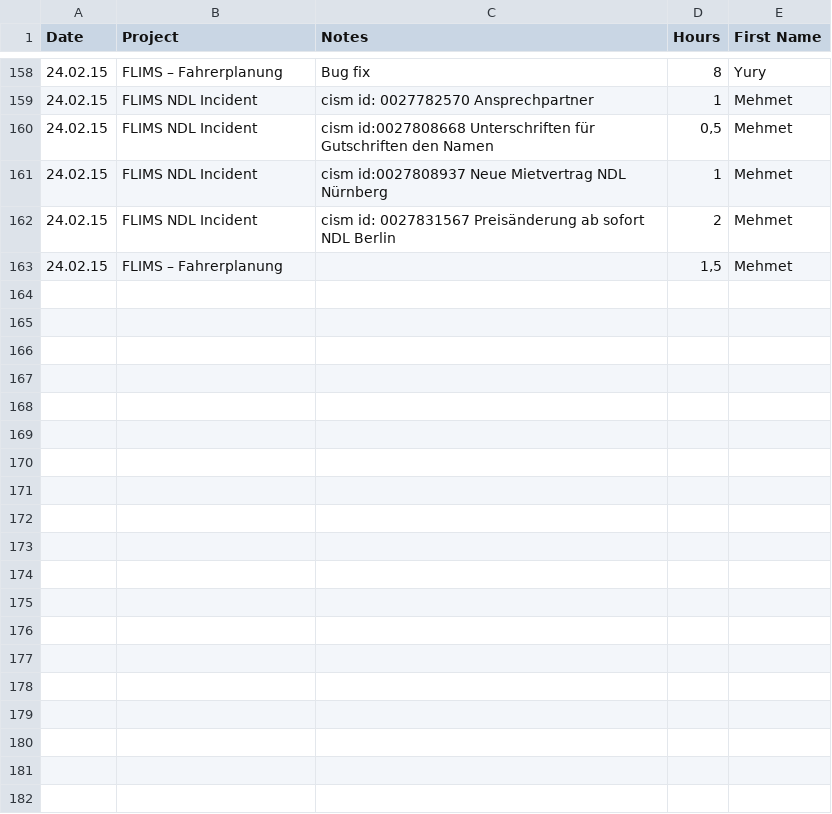
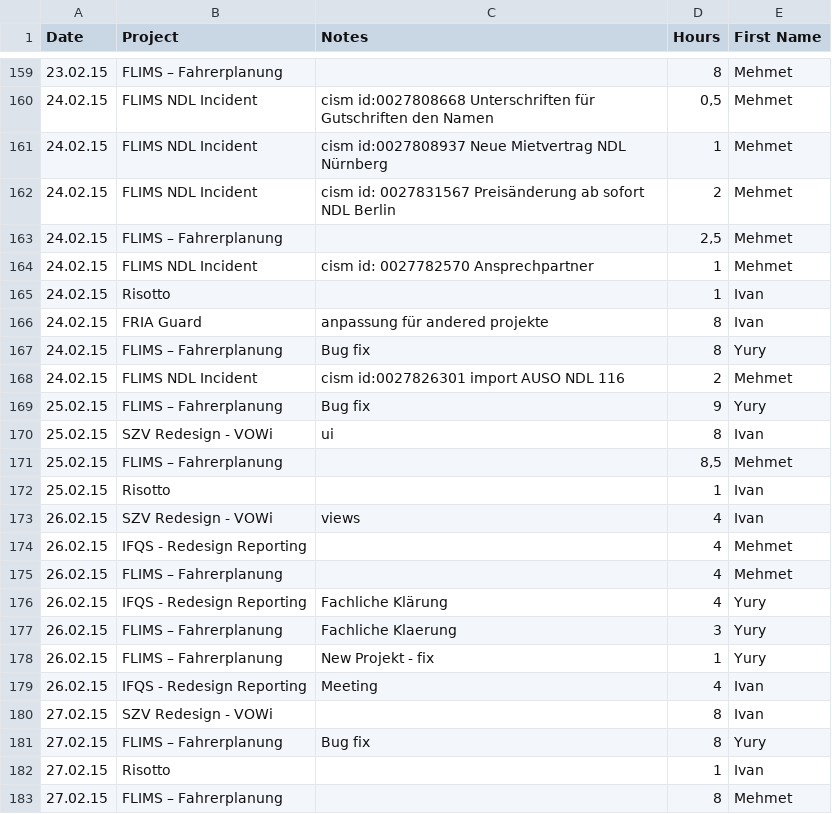
Before and after one commit to Steinpilz/Hours, a CSV file: data/harvest_time_report_from.csv, drawn as a sheet; only a part is shown, gaps mark what is left out; addresses are those after the commit; the diff covers the shown part only; the diff names each change by its address in the sheet, - before the commit and + after, or states it on an @@ line.

Commit message:
load hours

```diff
--- a/data/harvest_time_report_from.csv
+++ b/data/harvest_time_report_from.csv
-A159 (Date): 24.02.15
+A159 (Date): 23.02.15
-C159 (Notes): Bug fix
+C159 (Notes): (empty)
-E159 (First Name): Yury
+E159 (First Name): Mehmet
-D163 (Hours): 1,5
+D163 (Hours): 2,5
@@ row 159 moved to row 164: 24.02.15 @@
+row 165: 24.02.15 | Risotto |  | 1 | Ivan
+row 166: 24.02.15 | FRIA Guard | anpassung für andered projekte | 8 | Ivan
+row 167: 24.02.15 | FLIMS – Fahrerplanung | Bug fix | 8 | Yury
@@ row 157 moved to row 168: 24.02.15 @@
+row 169: 25.02.15 | FLIMS – Fahrerplanung | Bug fix | 9 | Yury
+row 170: 25.02.15 | SZV Redesign - VOWi | ui | 8 | Ivan
+row 171: 25.02.15 | FLIMS – Fahrerplanung |  | 8,5 | Mehmet
+row 172: 25.02.15 | Risotto |  | 1 | Ivan
+row 173: 26.02.15 | SZV Redesign - VOWi | views | 4 | Ivan
+row 174: 26.02.15 | IFQS - Redesign Reporting |  | 4 | Mehmet
+row 175: 26.02.15 | FLIMS – Fahrerplanung |  | 4 | Mehmet
+row 176: 26.02.15 | IFQS - Redesign Reporting | Fachliche Klärung | 4 | Yury
+row 177: 26.02.15 | FLIMS – Fahrerplanung | Fachliche Klaerung | 3 | Yury
+row 178: 26.02.15 | FLIMS – Fahrerplanung | New Projekt - fix | 1 | Yury
+row 179: 26.02.15 | IFQS - Redesign Reporting | Meeting | 4 | Ivan
+row 180: 27.02.15 | SZV Redesign - VOWi |  | 8 | Ivan
+row 181: 27.02.15 | FLIMS – Fahrerplanung | Bug fix | 8 | Yury
+row 182: 27.02.15 | Risotto |  | 1 | Ivan
+row 183: 27.02.15 | FLIMS – Fahrerplanung |  | 8 | Mehmet
```
Also changed, not shown: 2 added rows and 56 moved rows elsewhere in this file, 1 other file.
